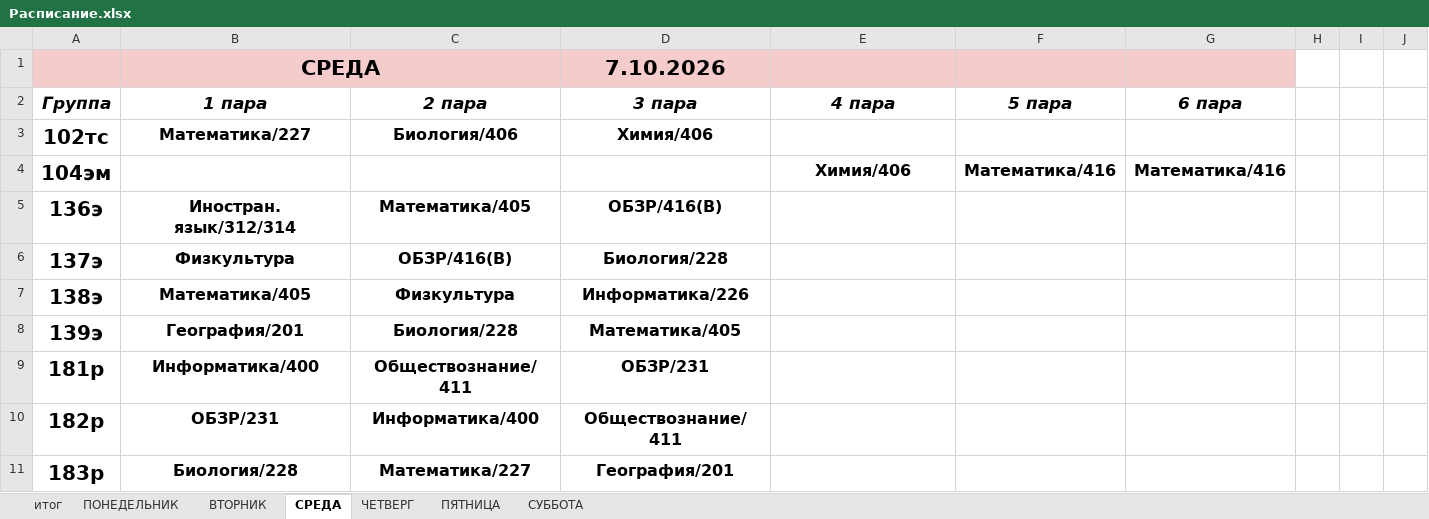
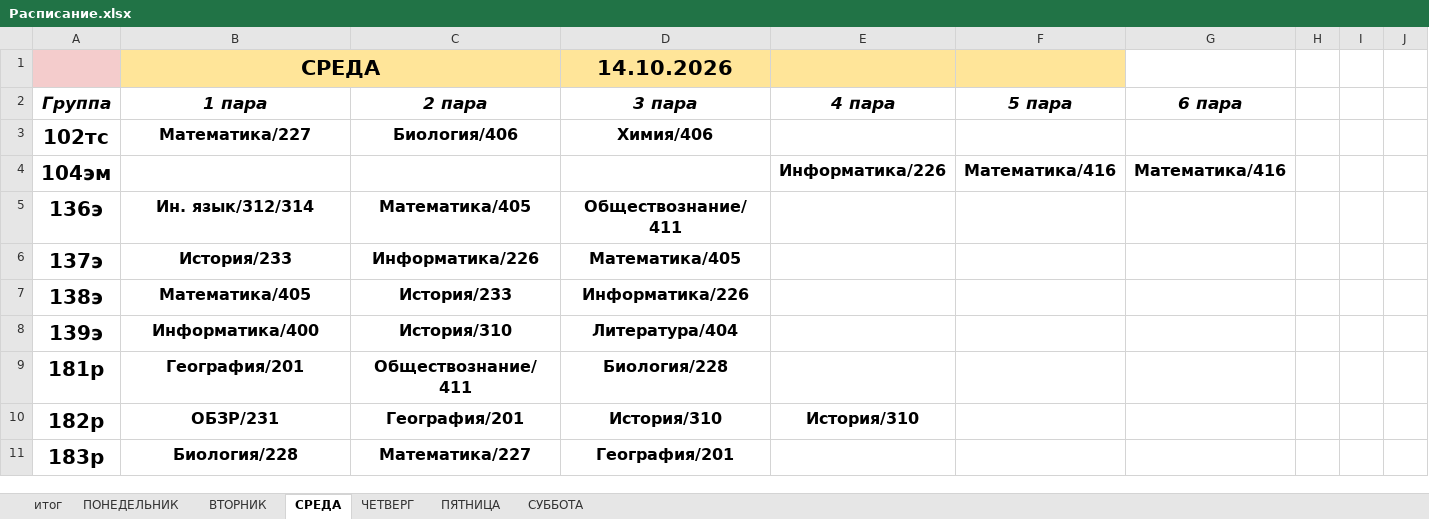
Before and after one commit to colderuopen-art/raspisanie, an Excel workbook: Расписание.xlsx, sheet СРЕДА, drawn as a sheet; only a part is shown; values as stored, in another font and other column widths than the file's, no borders; charts and pictures and conditional formats not drawn; the diff covers the shown part only; the diff names each change by its address in the sheet, - before the commit and + after, or states it on an @@ line.

```diff
--- a/Расписание.xlsx (sheet СРЕДА)
+++ b/Расписание.xlsx (sheet СРЕДА)
-B1 fill: #F4CCCC
+B1 fill: #FFE599
-D1 (3 пара): 7.10.2026
+D1 (3 пара): 14.10.2026
-D1:F1 fill: #F4CCCC
+D1:F1 fill: #FFE599
-G1 fill: #F4CCCC
+G1 fill: none
-E4 (4 пара): Химия/406
+E4 (4 пара): Информатика/226
-B5 (1 пара): Иностран. язык/312/314
+B5 (1 пара): Ин. язык/312/314
-D5 (3 пара): ОБЗР/416(В)
+D5 (3 пара): Обществознание/411
-B6 (1 пара): Физкультура
+B6 (1 пара): История/233
-C6 (2 пара): ОБЗР/416(В)
+C6 (2 пара): Информатика/226
-D6 (3 пара): Биология/228
+D6 (3 пара): Математика/405
-C7 (2 пара): Физкультура
+C7 (2 пара): История/233
-B8 (1 пара): География/201
+B8 (1 пара): Информатика/400
-C8 (2 пара): Биология/228
+C8 (2 пара): История/310
-D8 (3 пара): Математика/405
+D8 (3 пара): Литература/404
-B9 (1 пара): Информатика/400
+B9 (1 пара): География/201
-D9 (3 пара): ОБЗР/231
+D9 (3 пара): Биология/228
-C10 (2 пара): Информатика/400
+C10 (2 пара): География/201
-D10 (3 пара): Обществознание/411
+D10 (3 пара): История/310
-E10 (4 пара): (empty)
+E10 (4 пара): История/310
```
Also changed, not shown: 37 added rows, 16 removed rows and 55 edited cells elsewhere in this sheet, sheet итог, sheet ЧЕТВЕРГ, sheet ПЯТНИЦА, sheet СУББОТА, sheet ВТОРНИК, sheet ПОНЕДЕЛЬНИК, formulas that keep their value, charts or pictures.
